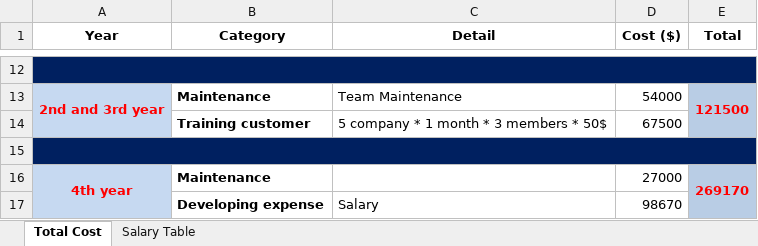
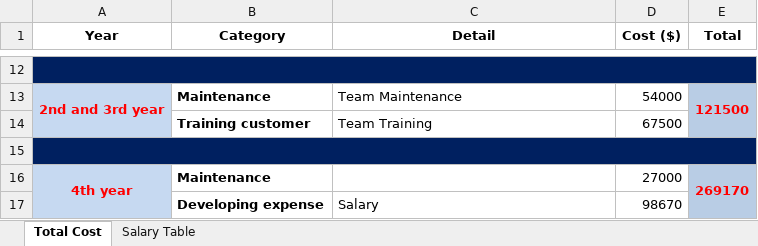
Before and after one commit to vucongthuc/hit-team-2012, an Excel workbook: Measurement Analysis/K15T2-Team22-Team Assignment7/Team 7.xlsx, sheet Total Cost, drawn as a sheet; only a part is shown, gaps mark what is left out; values as stored, in another font and other column widths than the file's, no borders; the diff names each change by its address in the sheet, - before the commit and + after, or states it on an @@ line.

```diff
--- a/Measurement Analysis/K15T2-Team22-Team Assignment7/Team 7.xlsx (sheet Total Cost)
+++ b/Measurement Analysis/K15T2-Team22-Team Assignment7/Team 7.xlsx (sheet Total Cost)
-C14 (Detail): 5 company * 1 month * 3 members * 50$
+C14 (Detail): Team Training
```
Also changed, not shown: sheet Salary Table, 1 other file.
